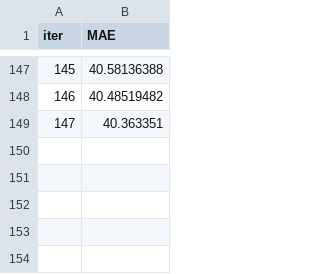
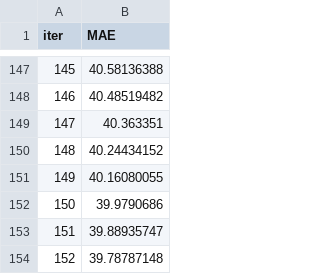
Before and after one commit to saurav193/capstone_BIBA, a TSV file: catboost_info/learn_error.tsv, drawn as a sheet; only a part is shown, gaps mark what is left out; the diff names each change by its address in the sheet, - before the commit and + after, or states it on an @@ line.

```diff
--- a/catboost_info/learn_error.tsv
+++ b/catboost_info/learn_error.tsv
+row 150: 148 | 40.24434152
+row 151: 149 | 40.16080055
+row 152: 150 | 39.9790686
+row 153: 151 | 39.88935747
+row 154: 152 | 39.78787148
```
Also changed, not shown: catboost_info/time_left.tsv, 3 other files.
